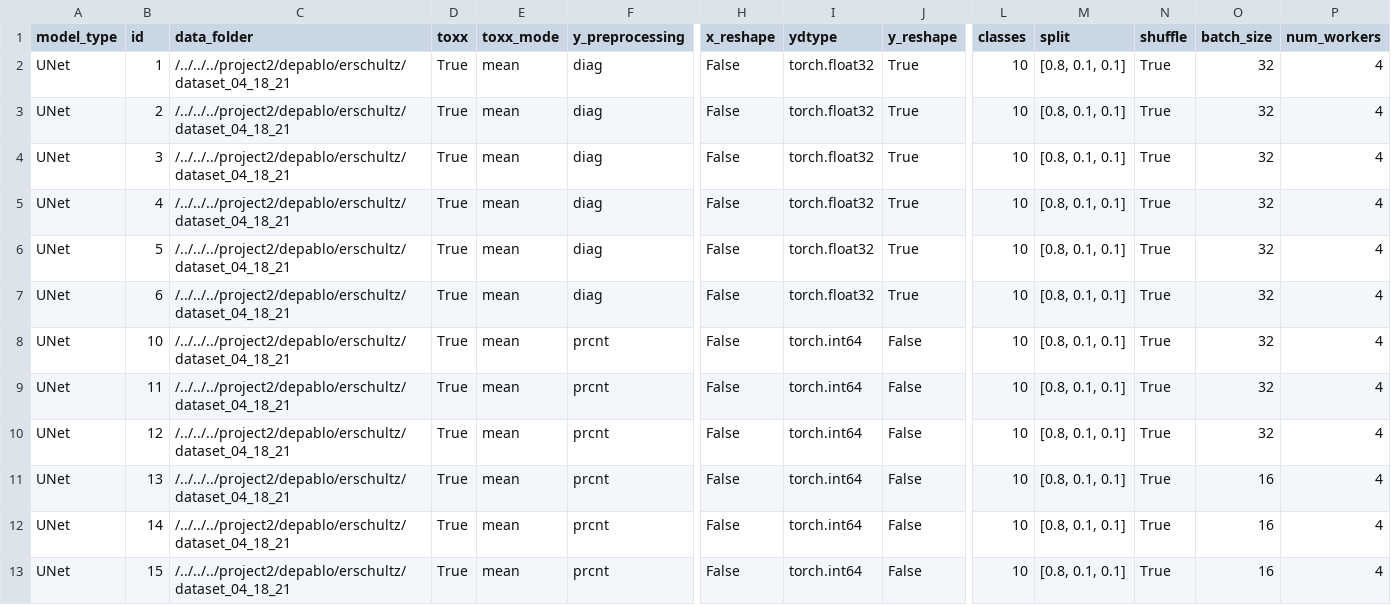
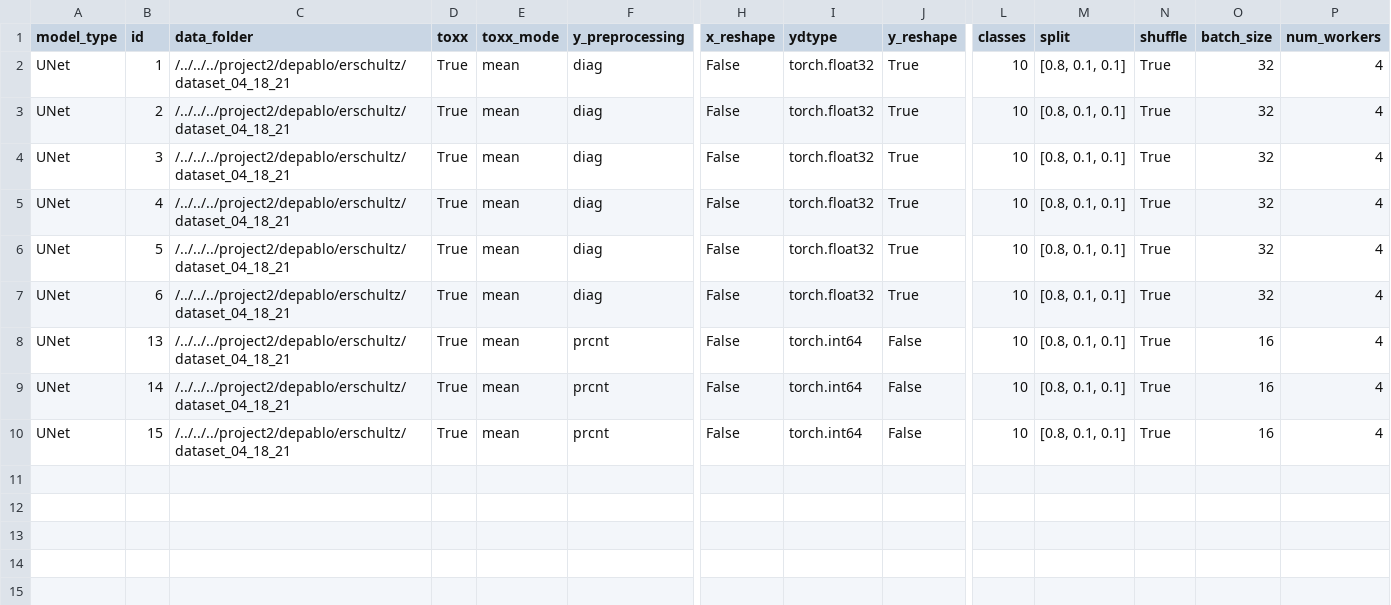
Before and after one commit to ERSchultz/sequences_to_contact_maps, a CSV file: results/UNet/experiments.csv, drawn as a sheet; only a part is shown, gaps mark what is left out; rows hold the shown columns only; the diff names each change by its address in the sheet, - before the commit and + after, or states it on an @@ line.

```diff
--- a/results/UNet/experiments.csv
+++ b/results/UNet/experiments.csv
-row 8: UNet | 10 | /../../../project2/depablo/erschultz/dataset_04_18_21 | True | mean | prcnt | False | torch.int64 | False | 10 | [0.8, 0.1, 0.1] | True | 32 | 4
-row 9: UNet | 11 | /../../../project2/depablo/erschultz/dataset_04_18_21 | True | mean | prcnt | False | torch.int64 | False | 10 | [0.8, 0.1, 0.1] | True | 32 | 4
-row 10: UNet | 12 | /../../../project2/depablo/erschultz/dataset_04_18_21 | True | mean | prcnt | False | torch.int64 | False | 10 | [0.8, 0.1, 0.1] | True | 32 | 4
```
Also changed, not shown: results/Akita/experiments.csv, 28 other files.
